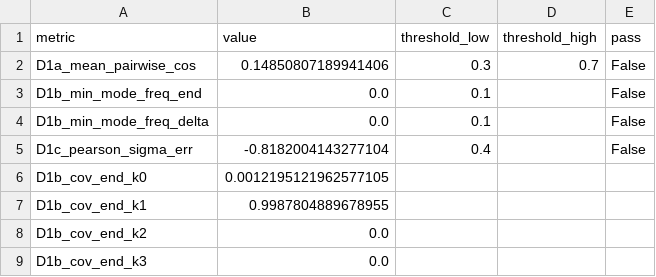
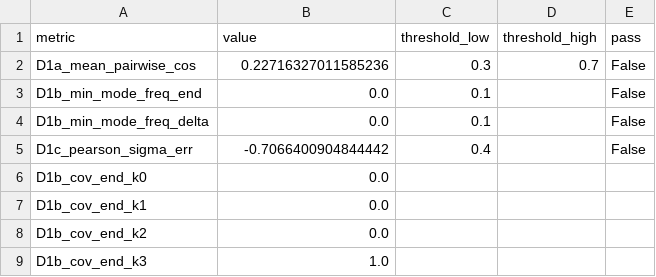
Before and after one commit to KraHsu/starVLA, a CSV file: paper/tables/lclgp_d1.csv, drawn as a sheet.

```diff
--- a/paper/tables/lclgp_d1.csv
+++ b/paper/tables/lclgp_d1.csv
@@ -1,9 +1,9 @@
 metric,value,threshold_low,threshold_high,pass
-D1a_mean_pairwise_cos,0.14850807189941406,0.3,0.7,False
+D1a_mean_pairwise_cos,0.22716327011585236,0.3,0.7,False
 D1b_min_mode_freq_end,0.0,0.1,,False
 D1b_min_mode_freq_delta,0.0,0.1,,False
-D1c_pearson_sigma_err,-0.8182004143277104,0.4,,False
-D1b_cov_end_k0,0.0012195121962577105,,,
-D1b_cov_end_k1,0.9987804889678955,,,
+D1c_pearson_sigma_err,-0.7066400904844442,0.4,,False
+D1b_cov_end_k0,0.0,,,
+D1b_cov_end_k1,0.0,,,
 D1b_cov_end_k2,0.0,,,
-D1b_cov_end_k3,0.0,,,
+D1b_cov_end_k3,1.0,,,
```
Also changed, not shown: paper/tables/lclgp_d3.csv, paper/tables/lclgp_g1.csv, 3 other files.
